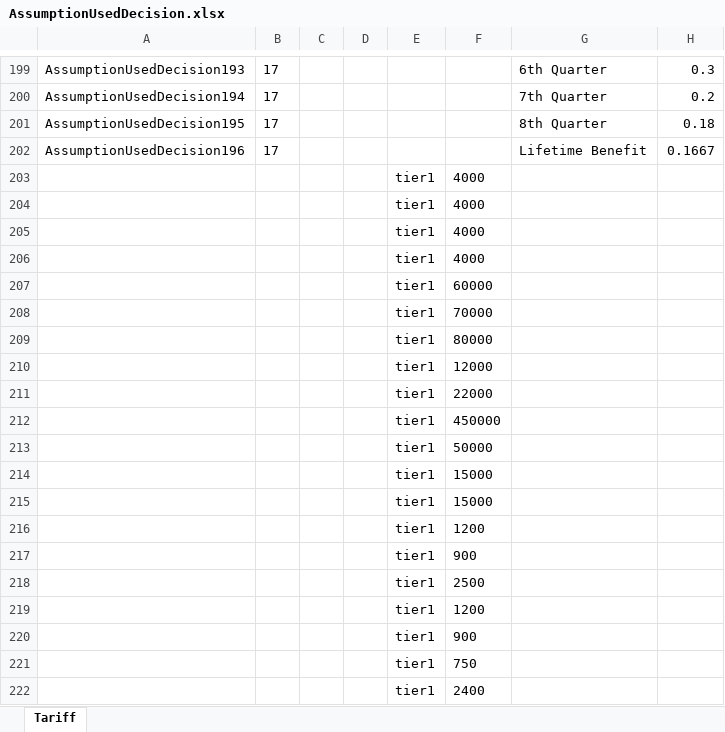
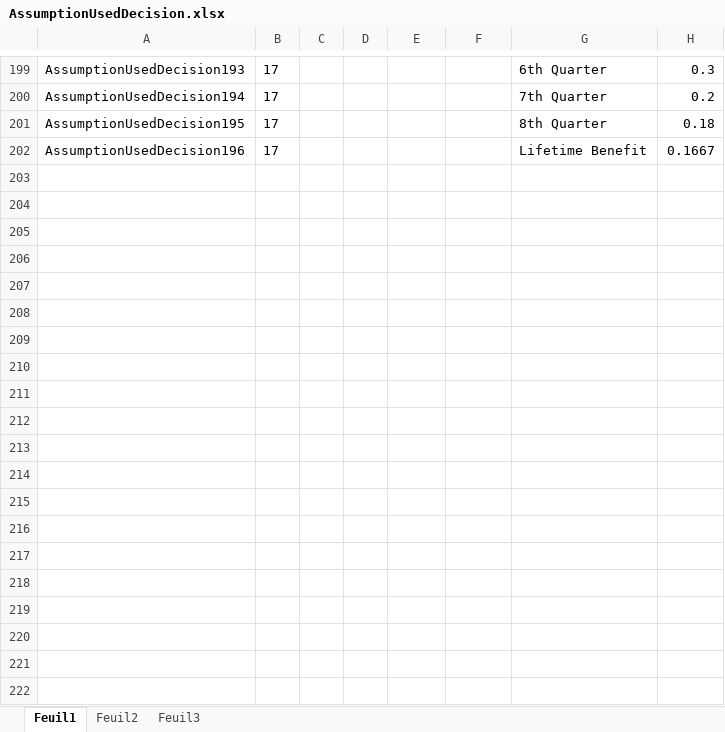
Before and after one commit to Satadl/drools-price-model, an Excel workbook: src/main/resources/com/wakandaspace/drools_price_model/AssumptionUsedDecision.xlsx, sheet Feuil1, drawn as a sheet; only a part is shown, gaps mark what is left out; values as stored, in another font and other column widths than the file's, no borders; the diff covers the shown part only; the diff names each change by its address in the sheet, - before the commit and + after, or states it on an @@ line.

Commit message:
Uploaded 11-May-2021 12:34:10 {/src/main/resources/com/wakandaspace/drools_price_model/AssumptionUsedDecision.xlsx}

```diff
--- a/src/main/resources/com/wakandaspace/drools_price_model/AssumptionUsedDecision.xlsx (sheet Feuil1)
+++ b/src/main/resources/com/wakandaspace/drools_price_model/AssumptionUsedDecision.xlsx (sheet Feuil1)
-sheet tab: Tariff
+sheet tab: Feuil1
+sheet tab: Feuil2
+sheet tab: Feuil3
-row 203:  |  |  |  | tier1 | 4000
-row 204:  |  |  |  | tier1 | 4000
-row 205:  |  |  |  | tier1 | 4000
-row 206:  |  |  |  | tier1 | 4000
-row 207:  |  |  |  | tier1 | 60000
-row 208:  |  |  |  | tier1 | 70000
-row 209:  |  |  |  | tier1 | 80000
-row 210:  |  |  |  | tier1 | 12000
-row 211:  |  |  |  | tier1 | 22000
-row 212:  |  |  |  | tier1 | 450000
-row 213:  |  |  |  | tier1 | 50000
-row 214:  |  |  |  | tier1 | 15000
-row 215:  |  |  |  | tier1 | 15000
-row 216:  |  |  |  | tier1 | 1200
-row 217:  |  |  |  | tier1 | 900
-row 218:  |  |  |  | tier1 | 2500
-row 219:  |  |  |  | tier1 | 1200
-row 220:  |  |  |  | tier1 | 900
-row 221:  |  |  |  | tier1 | 750
-row 222:  |  |  |  | tier1 | 2400
```
Also changed, not shown: 896 removed rows and cell formats elsewhere in this sheet.
